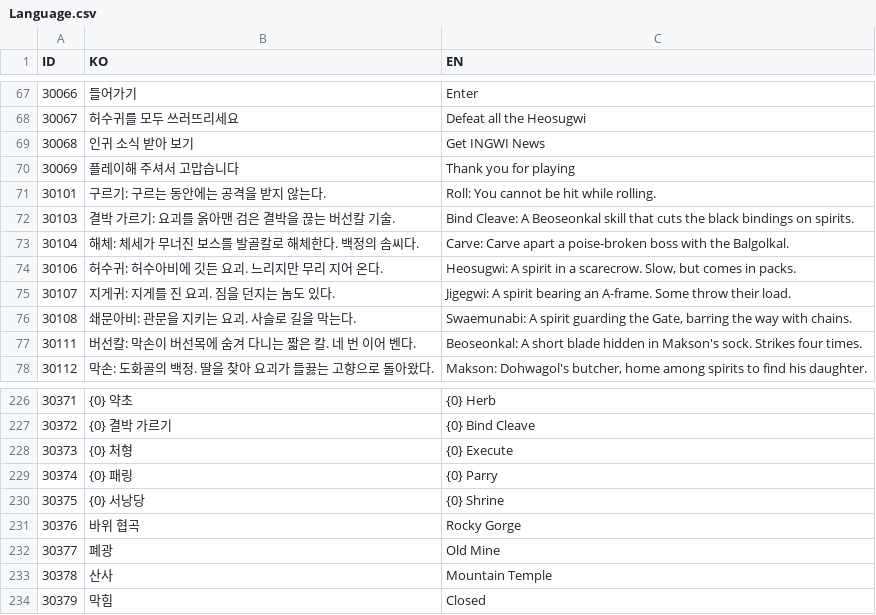
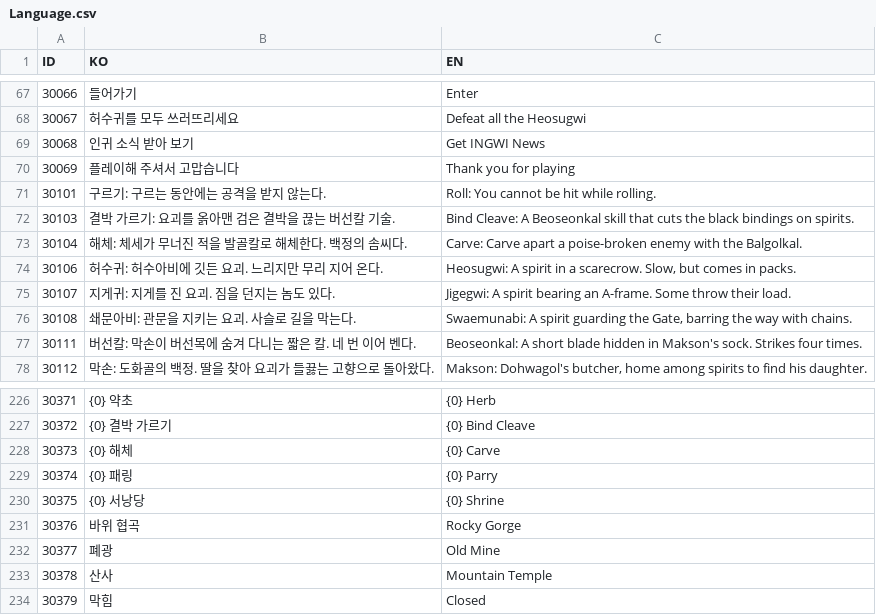
Before and after one commit to lkhwcf-arch/Human_Ghost-, a CSV file: Assets/Data/Csv/Language.csv, drawn as a sheet; only a part is shown, gaps mark what is left out.

Commit message:
해체 용어 통일: 처형 → 해체

```diff
--- a/Assets/Data/Csv/Language.csv
+++ b/Assets/Data/Csv/Language.csv
@@ -72,3 +72,3 @@ ID,KO,EN
 30103,결박 가르기: 요괴를 옭아맨 검은 결박을 끊는 버선칼 기술.,Bind Cleave: A Beoseonkal skill that cuts the black bindings on spirits.
-30104,해체: 체세가 무너진 보스를 발골칼로 해체한다. 백정의 솜씨다.,Carve: Carve apart a poise-broken boss with the Balgolkal.
+30104,해체: 체세가 무너진 적을 발골칼로 해체한다. 백정의 솜씨다.,Carve: Carve apart a poise-broken enemy with the Balgolkal.
 30106,허수귀: 허수아비에 깃든 요괴. 느리지만 무리 지어 온다.,"Heosugwi: A spirit in a scarecrow. Slow, but comes in packs."
@@ -227,3 +227,3 @@ ID,KO,EN
 30372,{0} 결박 가르기,{0} Bind Cleave
-30373,{0} 처형,{0} Execute
+30373,{0} 해체,{0} Carve
 30374,{0} 패링,{0} Parry
```
